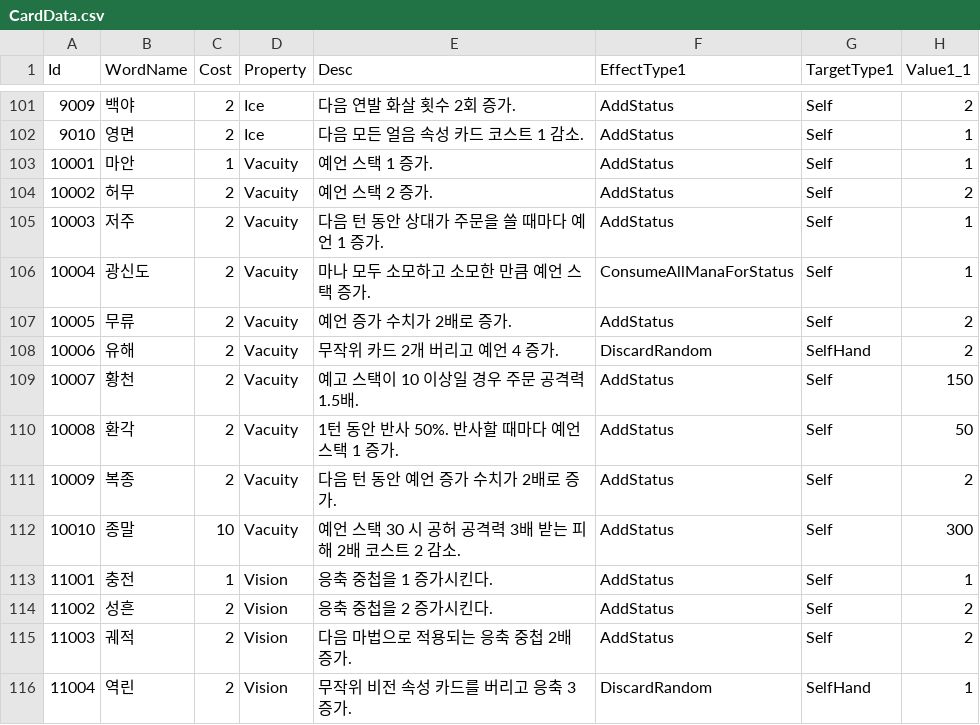
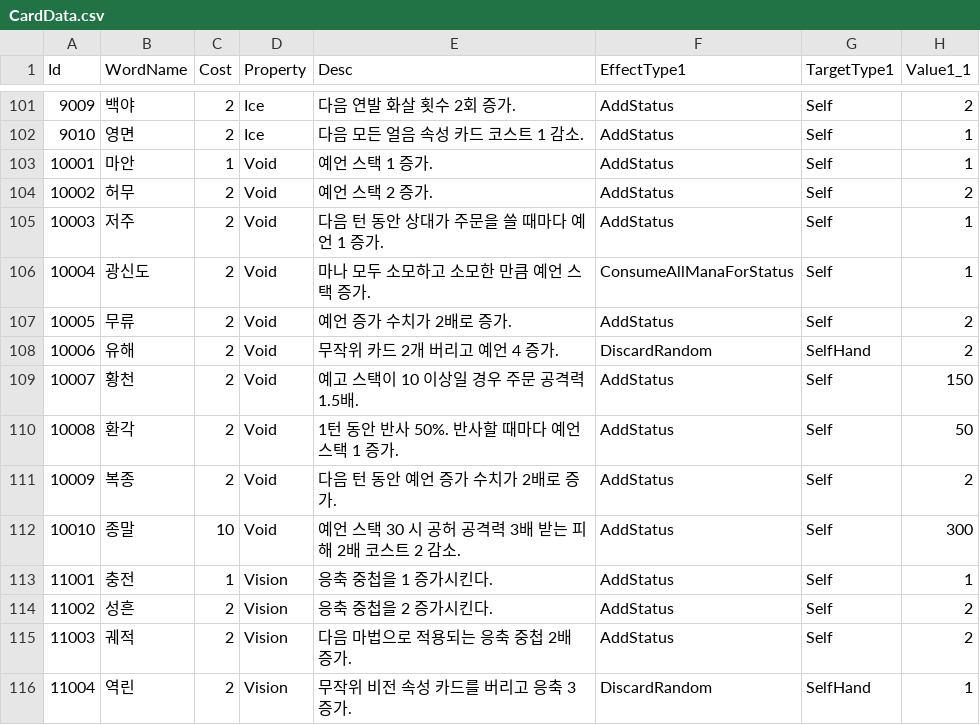
Before and after one commit to koseongboy/Spell_Battle, a CSV file: Assets/Resources/Cards/CardData.csv, drawn as a sheet; only a part is shown, gaps mark what is left out; the diff names each change by its address in the sheet, - before the commit and + after, or states it on an @@ line.

```diff
--- a/Assets/Resources/Cards/CardData.csv
+++ b/Assets/Resources/Cards/CardData.csv
-D103:D112 (Property): Vacuity
+D103:D112 (Property): Void
```
Also changed, not shown: 52 other files.
